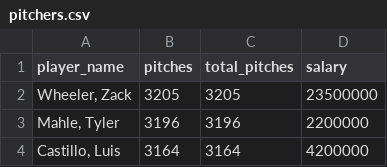
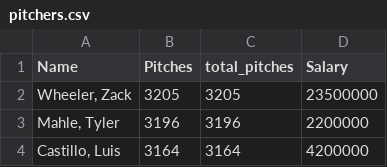
Before and after one commit to nathanfletch/FinanceAPI.Solution, a CSV file: FinanceAPI/Models/SeedData/pitchers.csv, drawn as a sheet; only a part is shown.

Commit message:
adds migrations and functioning search endpoint(pitchers)

```diff
--- a/FinanceAPI/Models/SeedData/pitchers.csv
+++ b/FinanceAPI/Models/SeedData/pitchers.csv
@@ -1,2 +1,2 @@
-player_name,pitches,total_pitches,salary
+Name,Pitches,total_pitches,Salary
 "Wheeler, Zack",3205,3205,23500000
```
Also changed, not shown: 3 other files.
